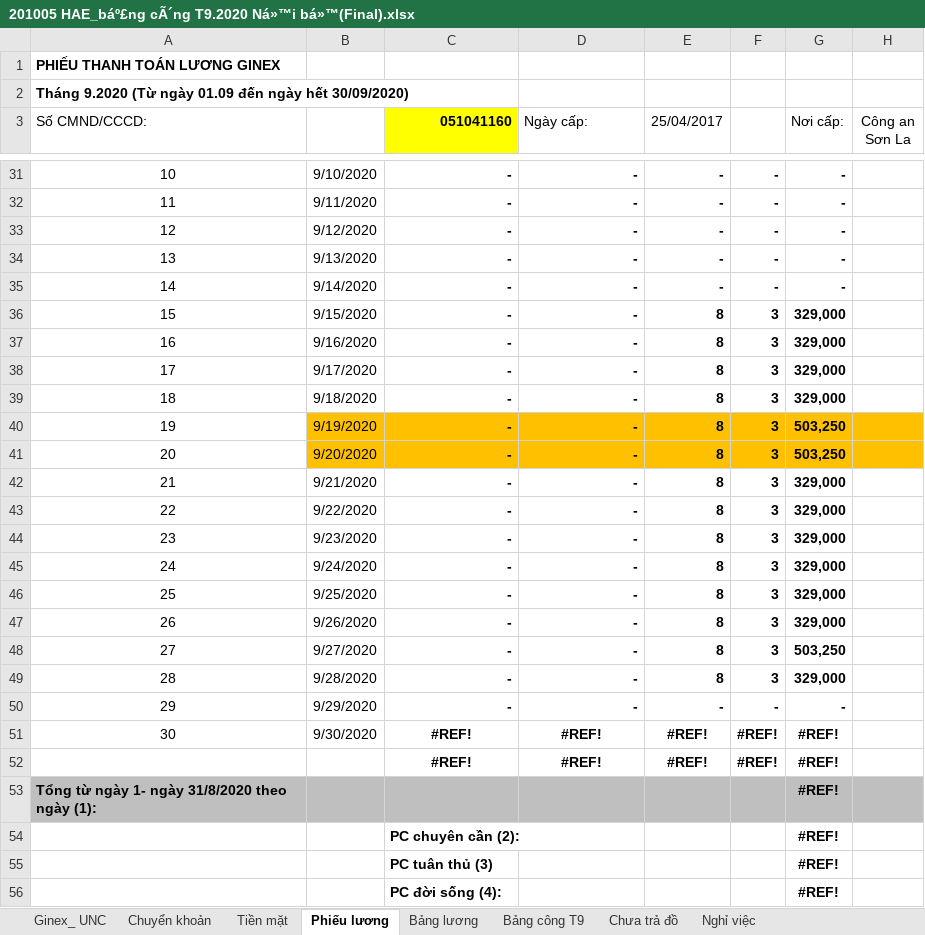
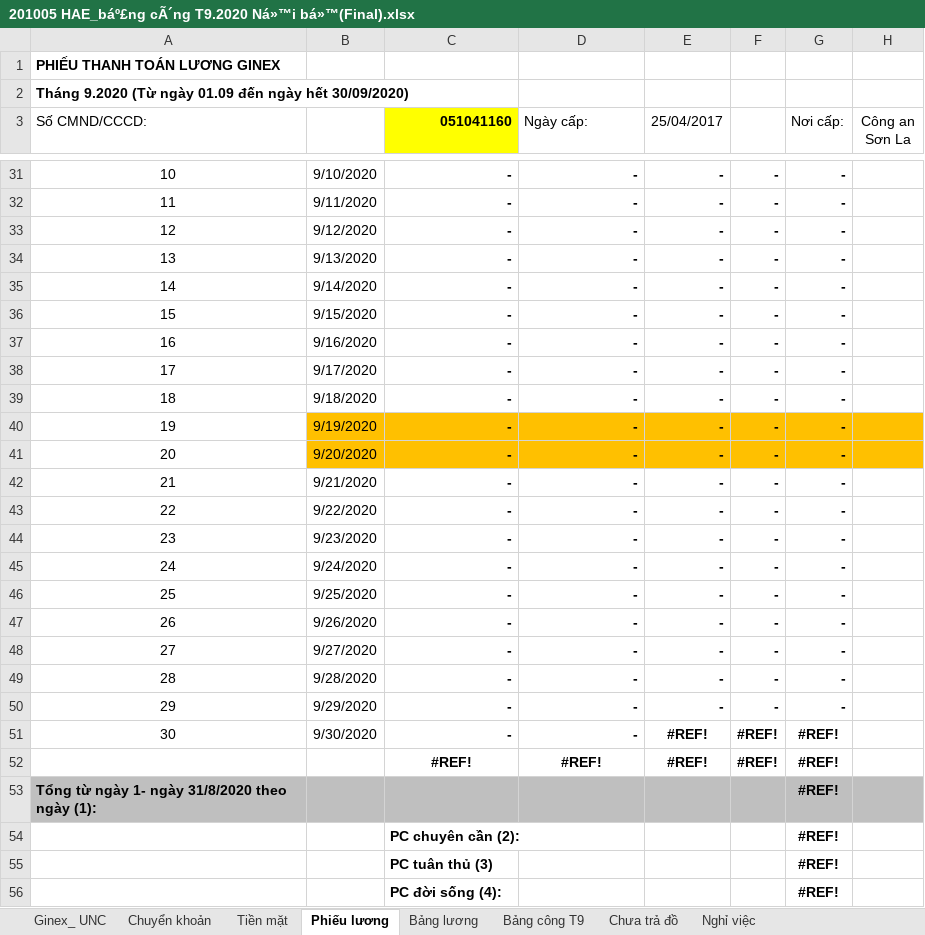
Before and after one commit to caotoanbk/laraexcel, an Excel workbook: public/uploads/201005 HAE_báº£ng cÃ´ng T9.2020 Ná»™i bá»™(Final).xlsx, sheet Phiếu lương, drawn as a sheet; only a part is shown, gaps mark what is left out; values as stored, in another font and other column widths than the file's, no borders; conditional formats not drawn; the diff names each change by its address in the sheet, - before the commit and + after, or states it on an @@ line.

```diff
--- a/public/uploads/201005 HAE_báº£ng cÃ´ng T9.2020 Ná»™i bá»™(Final).xlsx (sheet Phiếu lương)
+++ b/public/uploads/201005 HAE_báº£ng cÃ´ng T9.2020 Ná»™i bá»™(Final).xlsx (sheet Phiếu lương)
-E36:E49 (25/04/2017): 8
+E36:E49 (25/04/2017): -
-F36:F49: 3
+F36:F49: -
-G36:G39 (Nơi cấp:): 329,000
+G36:G39 (Nơi cấp:): -
-G40:G41 (Nơi cấp:): 503,250
+G40:G41 (Nơi cấp:): -
-G42:G47 (Nơi cấp:): 329,000
+G42:G47 (Nơi cấp:): -
-G48 (Nơi cấp:): 503,250
+G48 (Nơi cấp:): -
-G49 (Nơi cấp:): 329,000
+G49 (Nơi cấp:): -
-C51 (051041160): #REF!
+C51 (051041160): -
-C51:D51 alignment: center
+C51:D51 alignment: right
-D51 (Ngày cấp:): #REF!
+D51 (Ngày cấp:): -
```
Also changed, not shown: sheet Bảng công T9, formulas that keep their value, hidden cells, public/uploads/Book1.xlsx, 18 other files.
